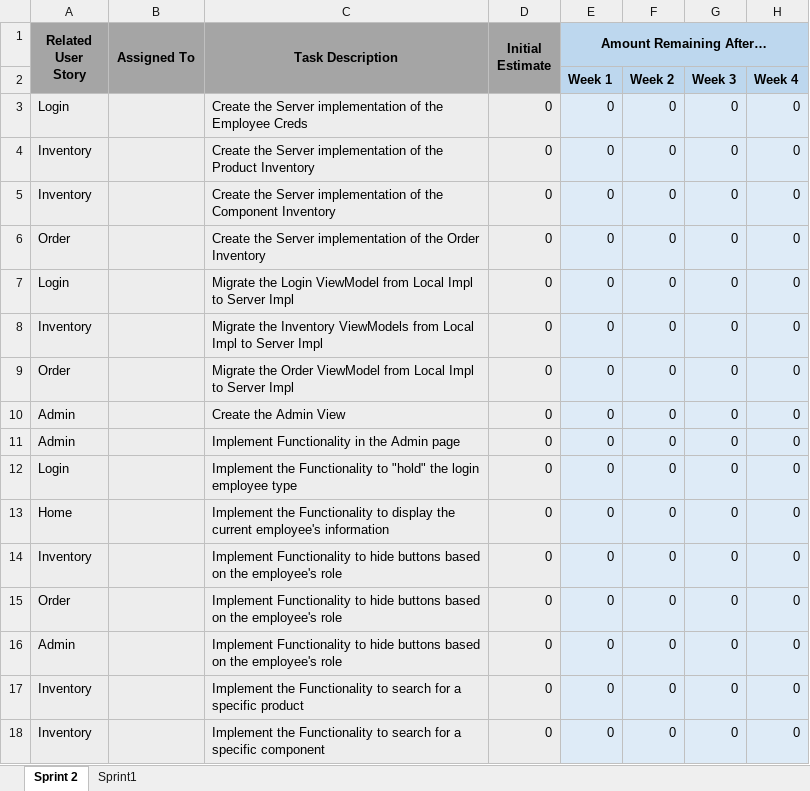
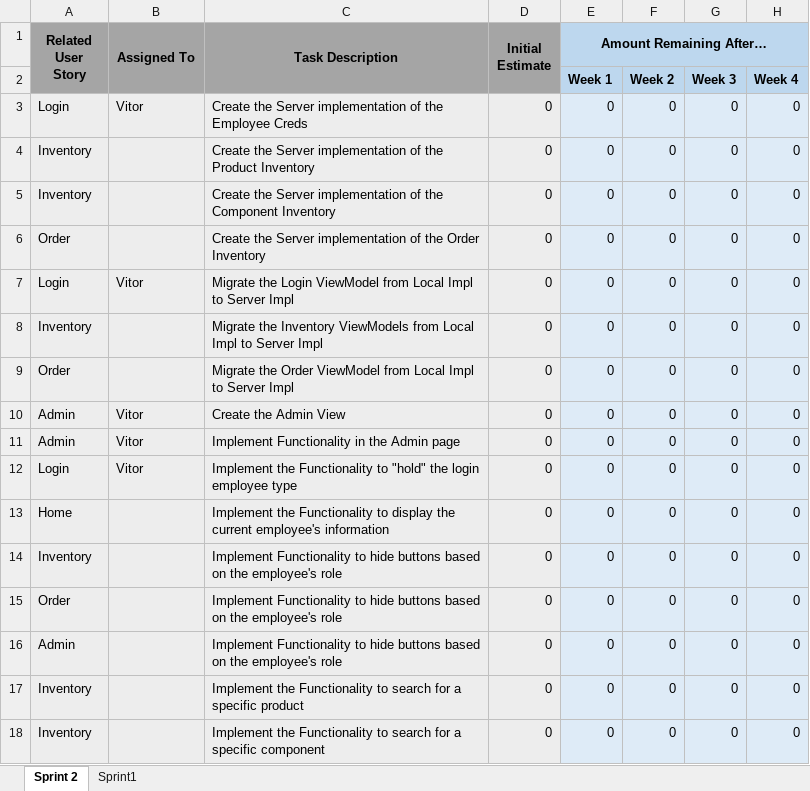
Before and after one commit to UWGDreamTeam/SE2Project, an Excel workbook: documentation/Sprint Backlog Burndown.xlsx, sheet Sprint 2, drawn as a sheet; only a part is shown; values as stored, in another font and other column widths than the file's, no borders; charts and pictures not drawn; the diff names each change by its address in the sheet, - before the commit and + after, or states it on an @@ line.

```diff
--- a/documentation/Sprint Backlog Burndown.xlsx (sheet Sprint 2)
+++ b/documentation/Sprint Backlog Burndown.xlsx (sheet Sprint 2)
-B3 (Assigned To): (empty)
+B3 (Assigned To): Vitor
-B7 (Assigned To): (empty)
+B7 (Assigned To): Vitor
-B10:B12 (Assigned To): (empty)
+B10:B12 (Assigned To): Vitor
```
Also changed, not shown: documentation/Product Backlog.xlsx, 1 other file.
